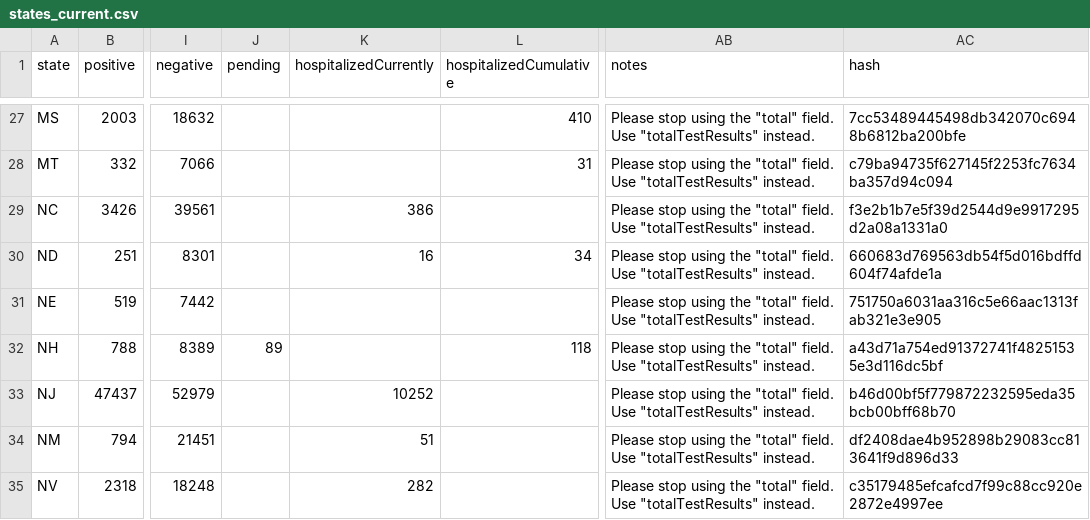
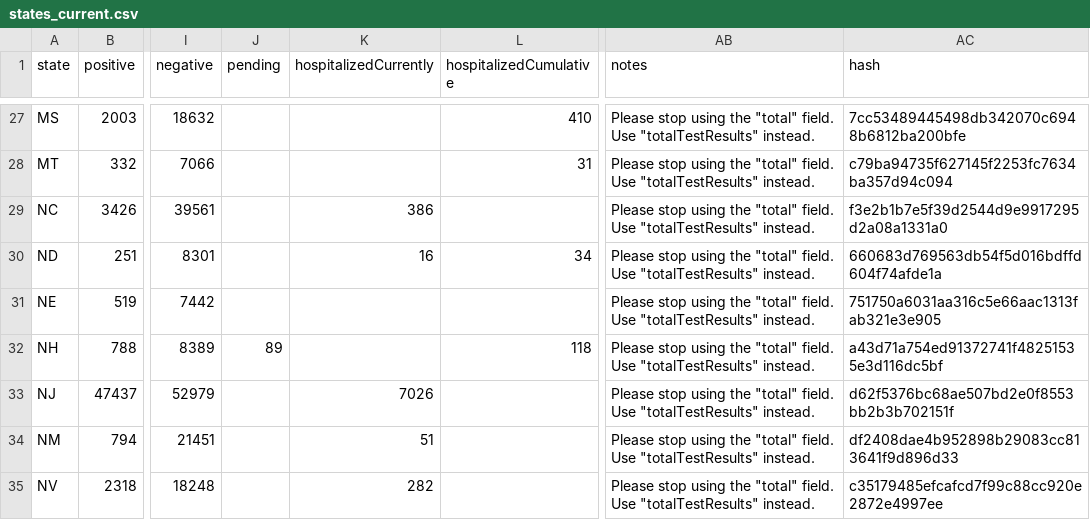
Before and after one commit to smike/covid-tracking-data, a CSV file: data/states_current.csv, drawn as a sheet; only a part is shown, gaps mark what is left out; the diff names each change by its address in the sheet, - before the commit and + after, or states it on an @@ line.

```diff
--- a/data/states_current.csv
+++ b/data/states_current.csv
-K33 (hospitalizedCurrently): 10252
+K33 (hospitalizedCurrently): 7026
-AC33 (hash): b46d00bf5f779872232595eda35bcb00bff68b70
+AC33 (hash): d62f5376bc68ae507bd2e0f8553bb2b3b702151f
```
Also changed, not shown: data/states_daily_4pm_et.csv.
